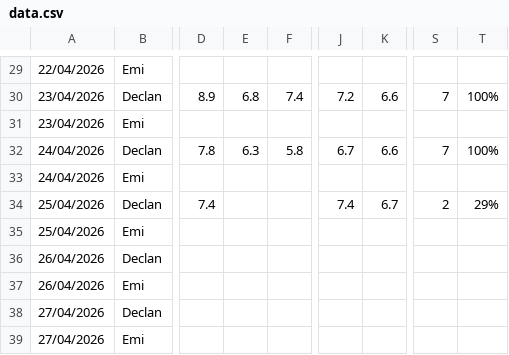
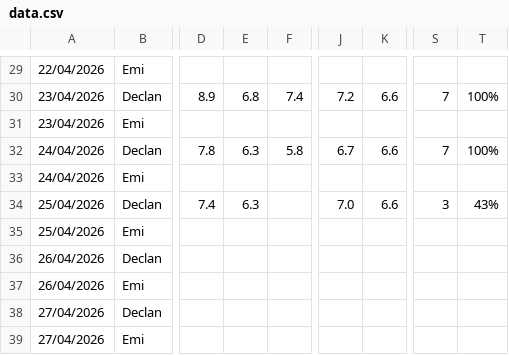
Before and after one commit to Declan2501/54-protocol, a CSV file: data.csv, drawn as a sheet; only a part is shown, gaps mark what is left out; the diff names each change by its address in the sheet, - before the commit and + after, or states it on an @@ line.

Commit message:
Auto update data.csv

```diff
--- a/data.csv
+++ b/data.csv
-E34: (empty)
+E34: 6.3
-J34: 7.4
+J34: 7.0
-K34: 6.7
+K34: 6.6
-S34: 2
+S34: 3
-T34: 29%
+T34: 43%
```
